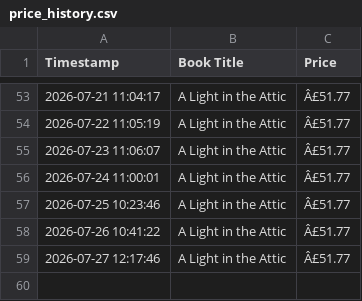
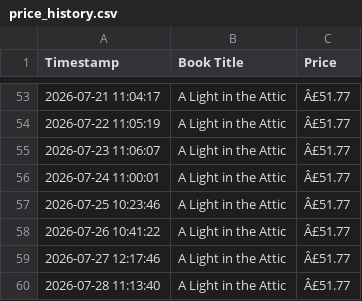
Before and after one commit to Bhanukarthik-220548/automated-price-scraper, a CSV file: price_history.csv, drawn as a sheet; only a part is shown, gaps mark what is left out.

```diff
--- a/price_history.csv
+++ b/price_history.csv
@@ -59 +59,2 @@ Timestamp,Book Title,Price
 2026-07-27 12:17:46,A Light in the Attic,Â£51.77
+2026-07-28 11:13:40,A Light in the Attic,Â£51.77
```
